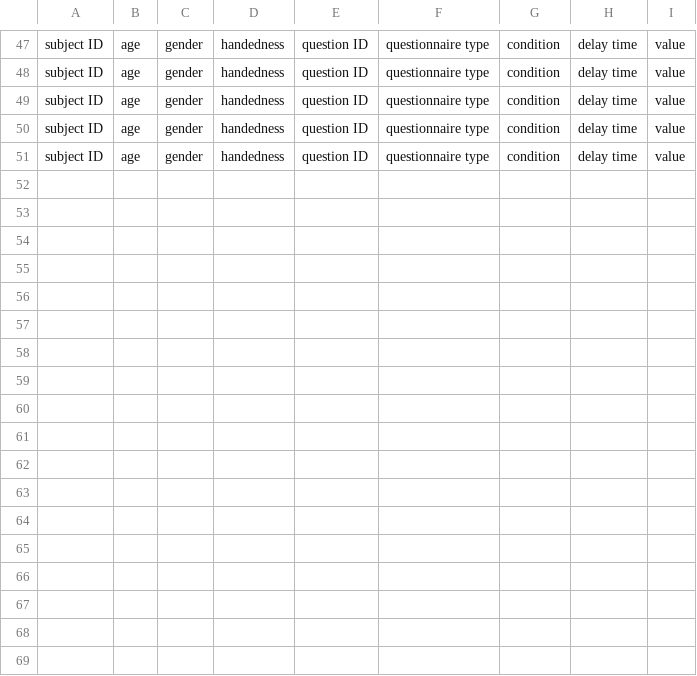
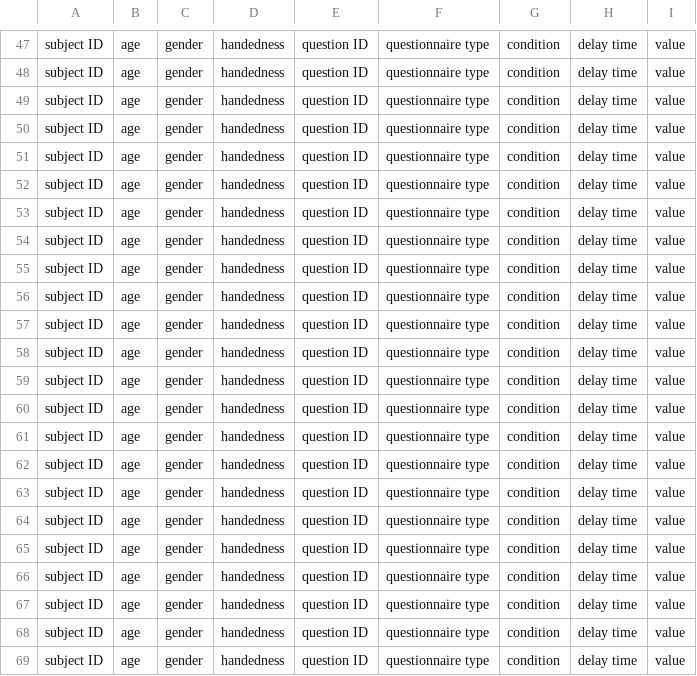
Before and after one commit to marteroel/Disownership-paradigm-long, a CSV file: Disownership paradigm Unity/Logs/_log.csv, drawn as a sheet; only a part is shown, gaps mark what is left out.

```diff
--- a/Disownership paradigm Unity/Logs/_log.csv
+++ b/Disownership paradigm Unity/Logs/_log.csv
@@ -51 +51,19 @@ subject ID,age,gender,handedness,question ID,questionnaire type,condition,delay
 subject ID,age,gender,handedness,question ID,questionnaire type,condition,delay time,value
+subject ID,age,gender,handedness,question ID,questionnaire type,condition,delay time,value
+subject ID,age,gender,handedness,question ID,questionnaire type,condition,delay time,value
+subject ID,age,gender,handedness,question ID,questionnaire type,condition,delay time,value
+subject ID,age,gender,handedness,question ID,questionnaire type,condition,delay time,value
+subject ID,age,gender,handedness,question ID,questionnaire type,condition,delay time,value
+subject ID,age,gender,handedness,question ID,questionnaire type,condition,delay time,value
+subject ID,age,gender,handedness,question ID,questionnaire type,condition,delay time,value
+subject ID,age,gender,handedness,question ID,questionnaire type,condition,delay time,value
+subject ID,age,gender,handedness,question ID,questionnaire type,condition,delay time,value
+subject ID,age,gender,handedness,question ID,questionnaire type,condition,delay time,value
+subject ID,age,gender,handedness,question ID,questionnaire type,condition,delay time,value
+subject ID,age,gender,handedness,question ID,questionnaire type,condition,delay time,value
+subject ID,age,gender,handedness,question ID,questionnaire type,condition,delay time,value
+subject ID,age,gender,handedness,question ID,questionnaire type,condition,delay time,value
+subject ID,age,gender,handedness,question ID,questionnaire type,condition,delay time,value
+subject ID,age,gender,handedness,question ID,questionnaire type,condition,delay time,value
+subject ID,age,gender,handedness,question ID,questionnaire type,condition,delay time,value
+subject ID,age,gender,handedness,question ID,questionnaire type,condition,delay time,value
```
Also changed, not shown: 30 other files.
